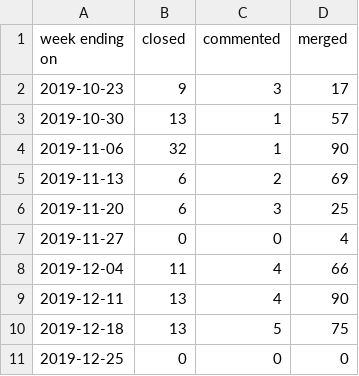
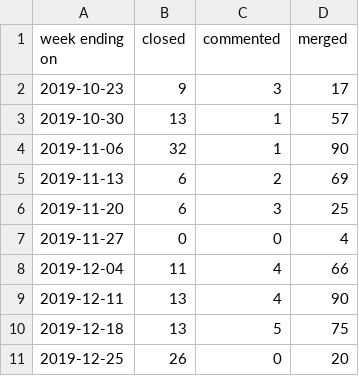
Before and after one commit to underscorgan/community_management, a CSV file: docs/pr_work_done.csv, drawn as a sheet.

```diff
--- a/docs/pr_work_done.csv
+++ b/docs/pr_work_done.csv
@@ -10,2 +10,2 @@ week ending on,closed,commented,merged
 2019-12-18,13,5,75
-2019-12-25,0,0,0
+2019-12-25,26,0,20
```
Also changed, not shown: created_per_day.csv, daily_open_prs.csv, 15 other files.
